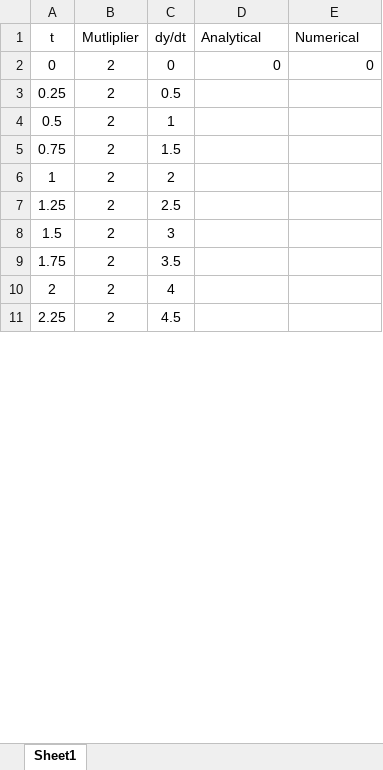
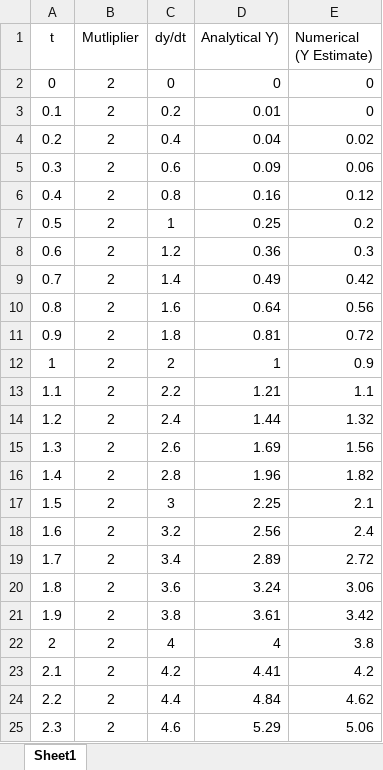
Before and after one commit to JimDuggan/CT248-MATLAB-Archive, an Excel workbook: Code/AY 2022_23/07 Modelling 1/Integration.xlsx, sheet Sheet1, drawn as a sheet; only a part is shown; values as stored, in another font and other column widths than the file's, no borders; charts and pictures not drawn; removed rows and columns are numbered as before the commit, all else as after; the diff covers the shown part only; the diff names each change by its address in the sheet, - before the commit and + after, or states it on an @@ line.

Commit message:
Updating spreadsheet solution

```diff
--- a/Code/AY 2022_23/07 Modelling 1/Integration.xlsx (sheet Sheet1)
+++ b/Code/AY 2022_23/07 Modelling 1/Integration.xlsx (sheet Sheet1)
-D1: Analytical
+D1: Analytical Y)
-E1: Numerical
+E1: Numerical (Y Estimate)
-row 3: 0.25 | 2 | 0.5
+row 3: 0.1 | 2 | 0.2 | 0.01 | 0
+row 4: 0.2 | 2 | 0.4 | 0.04 | 0.02
+row 5: 0.3 | 2 | 0.6 | 0.09 | 0.06
+row 6: 0.4 | 2 | 0.8 | 0.16 | 0.12
-D7 (Analytical Y)): (empty)
+D7 (Analytical Y)): 0.25
-E7 (Numerical (Y Estimate)): (empty)
+E7 (Numerical (Y Estimate)): 0.2
-row 5: 0.75 | 2 | 1.5
+row 8: 0.6 | 2 | 1.2 | 0.36 | 0.3
+row 9: 0.7 | 2 | 1.4 | 0.49 | 0.42
+row 10: 0.8 | 2 | 1.6 | 0.64 | 0.56
+row 11: 0.9 | 2 | 1.8 | 0.81 | 0.72
-D12 (Analytical Y)): (empty)
+D12 (Analytical Y)): 1
-E12 (Numerical (Y Estimate)): (empty)
+E12 (Numerical (Y Estimate)): 0.9
-row 7: 1.25 | 2 | 2.5
+row 13: 1.1 | 2 | 2.2 | 1.21 | 1.1
+row 14: 1.2 | 2 | 2.4 | 1.44 | 1.32
+row 15: 1.3 | 2 | 2.6 | 1.69 | 1.56
+row 16: 1.4 | 2 | 2.8 | 1.96 | 1.82
-D17 (Analytical Y)): (empty)
+D17 (Analytical Y)): 2.25
-E17 (Numerical (Y Estimate)): (empty)
+E17 (Numerical (Y Estimate)): 2.1
-row 9: 1.75 | 2 | 3.5
+row 18: 1.6 | 2 | 3.2 | 2.56 | 2.4
+row 19: 1.7 | 2 | 3.4 | 2.89 | 2.72
+row 20: 1.8 | 2 | 3.6 | 3.24 | 3.06
+row 21: 1.9 | 2 | 3.8 | 3.61 | 3.42
-D22 (Analytical Y)): (empty)
+D22 (Analytical Y)): 4
-E22 (Numerical (Y Estimate)): (empty)
+E22 (Numerical (Y Estimate)): 3.8
-row 11: 2.25 | 2 | 4.5
+row 23: 2.1 | 2 | 4.2 | 4.41 | 4.2
+row 24: 2.2 | 2 | 4.4 | 4.84 | 4.62
+row 25: 2.3 | 2 | 4.6 | 5.29 | 5.06
```
Also changed, not shown: 61 added rows, 15 removed rows and 32 edited cells elsewhere in this sheet, formulas that keep their value, charts or pictures, 1 other file.
